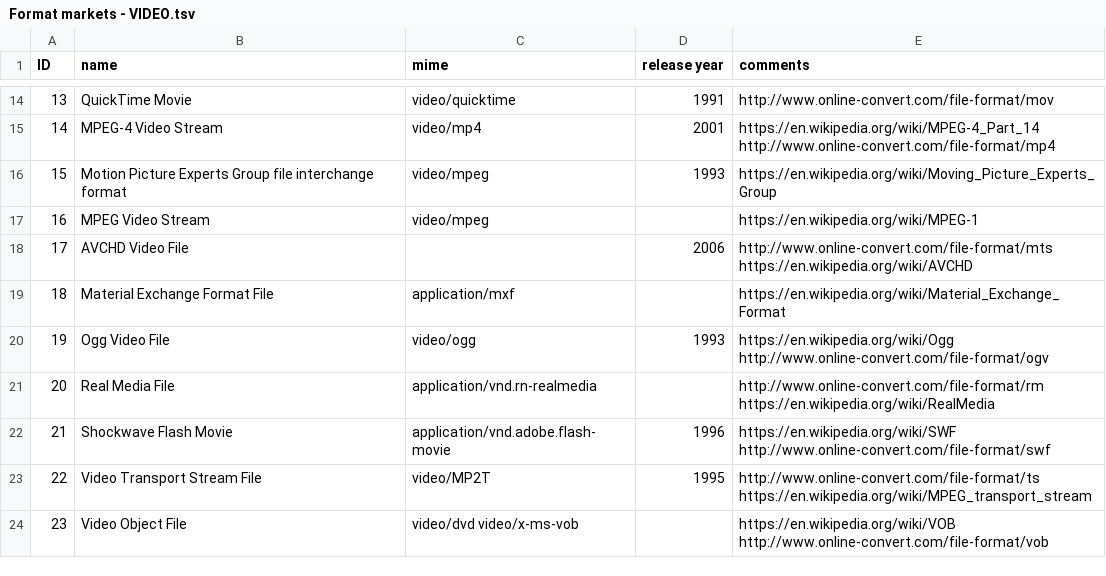
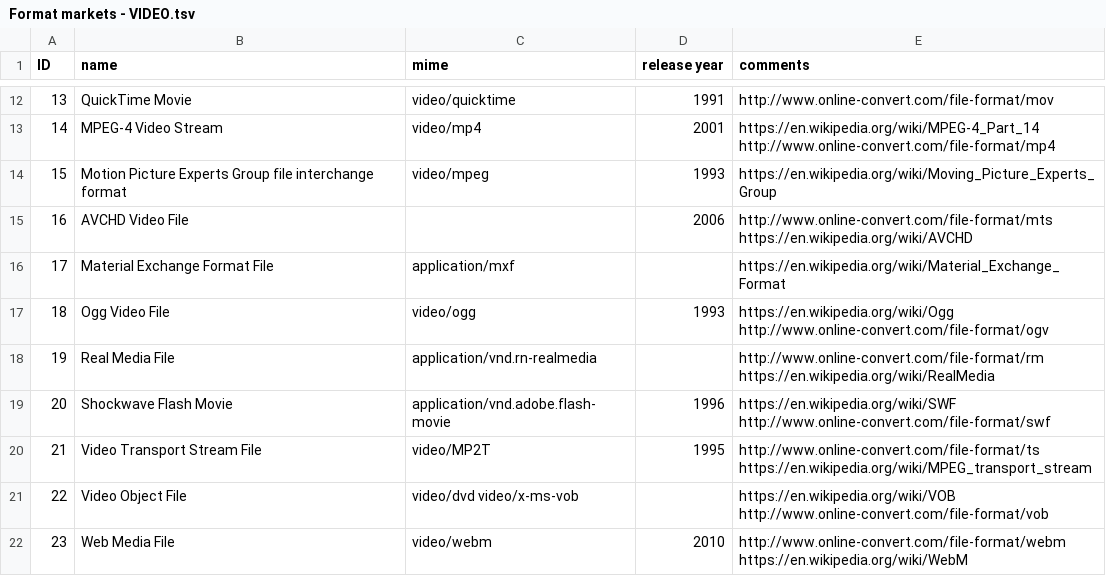
Before and after one commit to datascience/FormatAnalysis, a TSV file: Analysis/input data/Format markets - VIDEO.tsv, drawn as a sheet; only a part is shown, gaps mark what is left out; the diff covers the shown part only.

```diff
--- a/Analysis/input data/Format markets - VIDEO.tsv
+++ b/Analysis/input data/Format markets - VIDEO.tsv
@@ -16,9 +14,9 @@ ID	name	mime	release year	comments
 15	Motion Picture Experts Group file interchange format	video/mpeg	1993	https://en.wikipedia.org/wiki/Moving_Picture_Experts_Group
-16	MPEG Video Stream	video/mpeg		https://en.wikipedia.org/wiki/MPEG-1
-17	AVCHD Video File		2006	http://www.online-convert.com/file-format/mts  https://en.wikipedia.org/wiki/AVCHD
-18	Material Exchange Format File	application/mxf		https://en.wikipedia.org/wiki/Material_Exchange_Format
-19	Ogg Video File	video/ogg	1993	https://en.wikipedia.org/wiki/Ogg  http://www.online-convert.com/file-format/ogv
-20	Real Media File	application/vnd.rn-realmedia		http://www.online-convert.com/file-format/rm  https://en.wikipedia.org/wiki/RealMedia
-21	Shockwave Flash Movie	application/vnd.adobe.flash-movie	1996	https://en.wikipedia.org/wiki/SWF  http://www.online-convert.com/file-format/swf
-22	Video Transport Stream File	video/MP2T	1995	http://www.online-convert.com/file-format/ts  https://en.wikipedia.org/wiki/MPEG_transport_stream
-23	Video Object File	video/dvd video/x-ms-vob		https://en.wikipedia.org/wiki/VOB  http://www.online-convert.com/file-format/vob
+16	AVCHD Video File		2006	http://www.online-convert.com/file-format/mts  https://en.wikipedia.org/wiki/AVCHD
+17	Material Exchange Format File	application/mxf		https://en.wikipedia.org/wiki/Material_Exchange_Format
+18	Ogg Video File	video/ogg	1993	https://en.wikipedia.org/wiki/Ogg  http://www.online-convert.com/file-format/ogv
+19	Real Media File	application/vnd.rn-realmedia		http://www.online-convert.com/file-format/rm  https://en.wikipedia.org/wiki/RealMedia
+20	Shockwave Flash Movie	application/vnd.adobe.flash-movie	1996	https://en.wikipedia.org/wiki/SWF  http://www.online-convert.com/file-format/swf
+21	Video Transport Stream File	video/MP2T	1995	http://www.online-convert.com/file-format/ts  https://en.wikipedia.org/wiki/MPEG_transport_stream
+22	Video Object File	video/dvd video/x-ms-vob		https://en.wikipedia.org/wiki/VOB  http://www.online-convert.com/file-format/vob
+23	Web Media File	video/webm	2010	http://www.online-convert.com/file-format/webm  https://en.wikipedia.org/wiki/WebM
```
Also changed, not shown: 4 removed rows and 4 edited cells elsewhere in this file, Analysis/input data/Format markets - DOCUMENTS.tsv, 3 other files.
